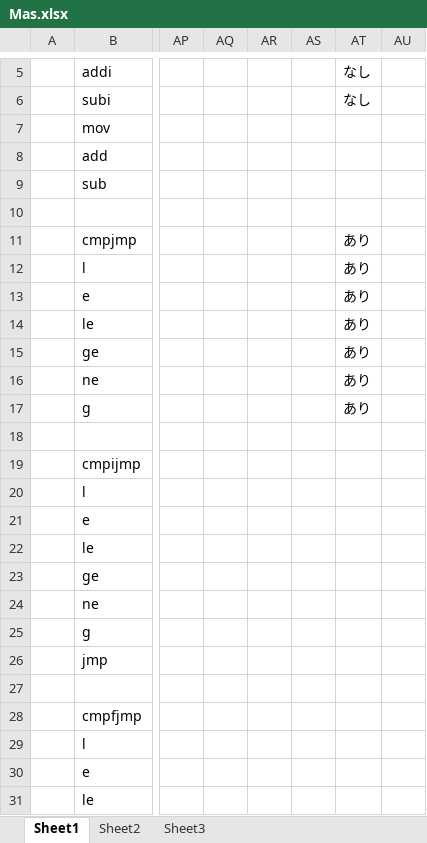
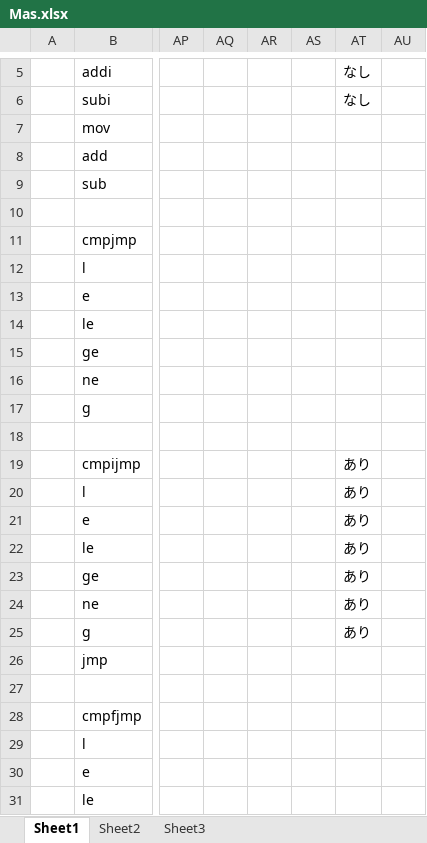
Before and after one commit to ksk9687/cpuex-cpu, an Excel workbook: cpuv4/docs/Mas.xlsx, sheet Sheet1, drawn as a sheet; only a part is shown, gaps mark what is left out; values as stored, in another font and other column widths than the file's, no borders; the diff covers the shown part only; the diff names each change by its address in the sheet, - before the commit and + after, or states it on an @@ line.

```diff
--- a/cpuv4/docs/Mas.xlsx (sheet Sheet1)
+++ b/cpuv4/docs/Mas.xlsx (sheet Sheet1)
-AT11:AT17: あり
+AT11:AT17: (empty)
-AT19:AT25: (empty)
+AT19:AT25: あり
```
Also changed, not shown: 25 edited cells and merged cells elsewhere in this sheet, 12 other files.
